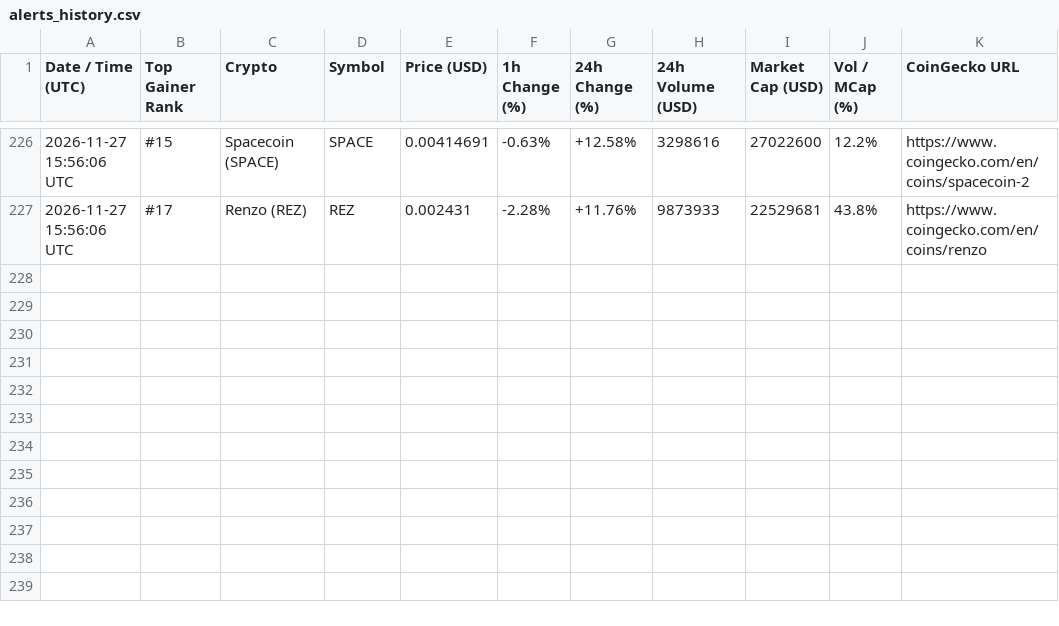
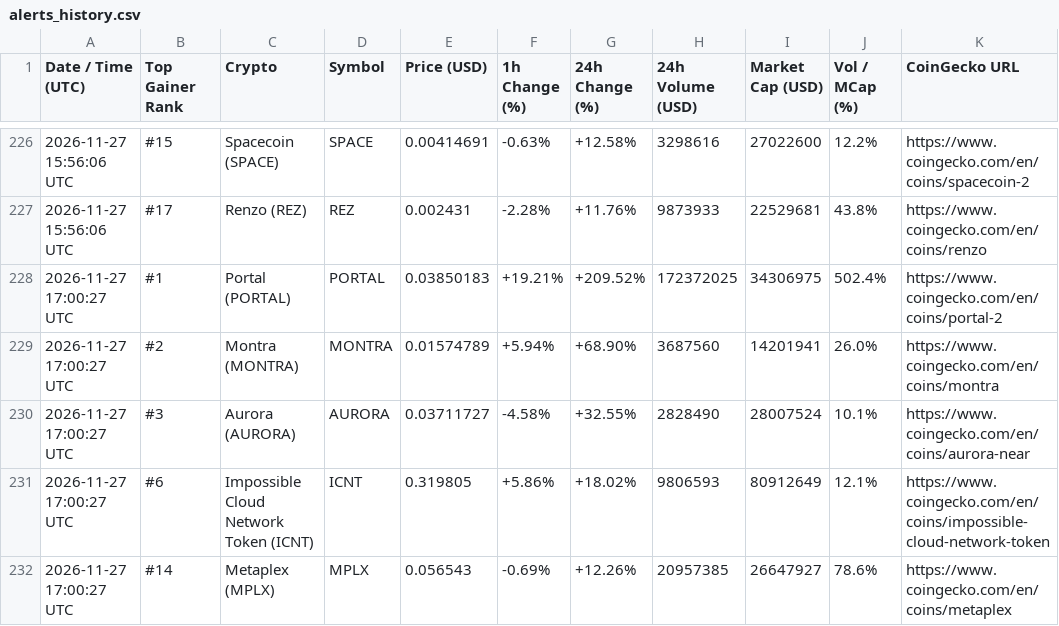
Before and after one commit to adrianmartinhb/coingecko-tracker-, a CSV file: alerts_history.csv, drawn as a sheet; only a part is shown, gaps mark what is left out.

```diff
--- a/alerts_history.csv
+++ b/alerts_history.csv
@@ -227 +227,6 @@ Date / Time (UTC),Top Gainer Rank,Crypto,Symbol,Price (USD),1h Change (%),24h Ch
 2026-11-27 15:56:06 UTC,#17,Renzo (REZ),REZ,0.002431,-2.28%,+11.76%,9873933,22529681,43.8%,https://www.coingecko.com/en/coins/renzo
+2026-11-27 17:00:27 UTC,#1,Portal (PORTAL),PORTAL,0.03850183,+19.21%,+209.52%,172372025,34306975,502.4%,https://www.coingecko.com/en/coins/portal-2
+2026-11-27 17:00:27 UTC,#2,Montra (MONTRA),MONTRA,0.01574789,+5.94%,+68.90%,3687560,14201941,26.0%,https://www.coingecko.com/en/coins/montra
+2026-11-27 17:00:27 UTC,#3,Aurora (AURORA),AURORA,0.03711727,-4.58%,+32.55%,2828490,28007524,10.1%,https://www.coingecko.com/en/coins/aurora-near
+2026-11-27 17:00:27 UTC,#6,Impossible Cloud Network Token (ICNT),ICNT,0.319805,+5.86%,+18.02%,9806593,80912649,12.1%,https://www.coingecko.com/en/coins/impossible-cloud-network-token
+2026-11-27 17:00:27 UTC,#14,Metaplex (MPLX),MPLX,0.056543,-0.69%,+12.26%,20957385,26647927,78.6%,https://www.coingecko.com/en/coins/metaplex
```
Also changed, not shown: 1 other file.
